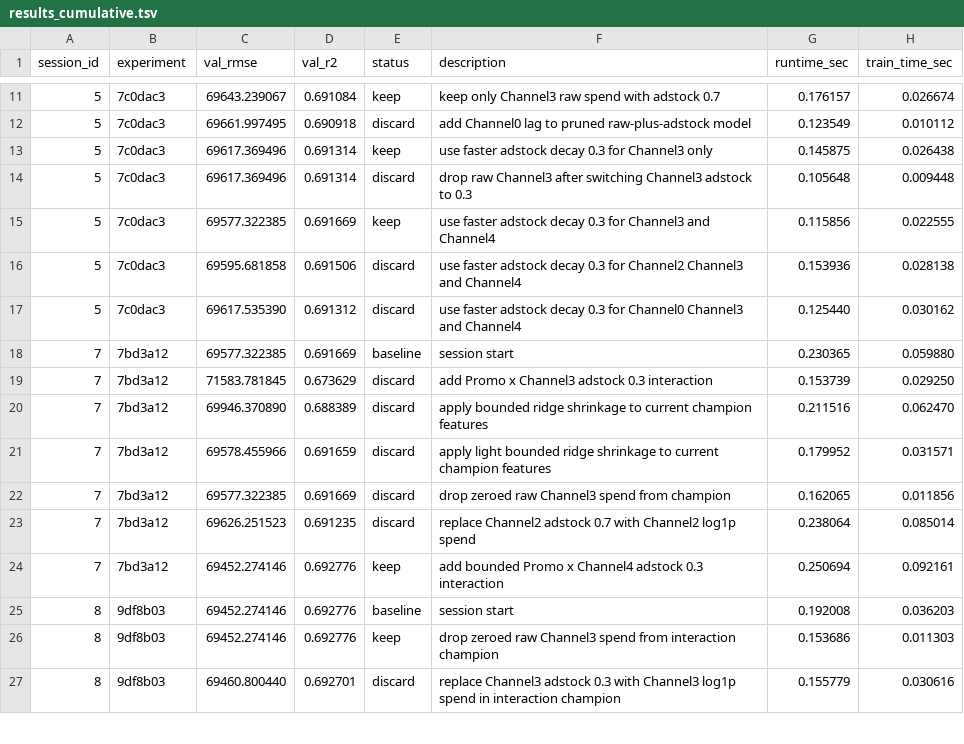
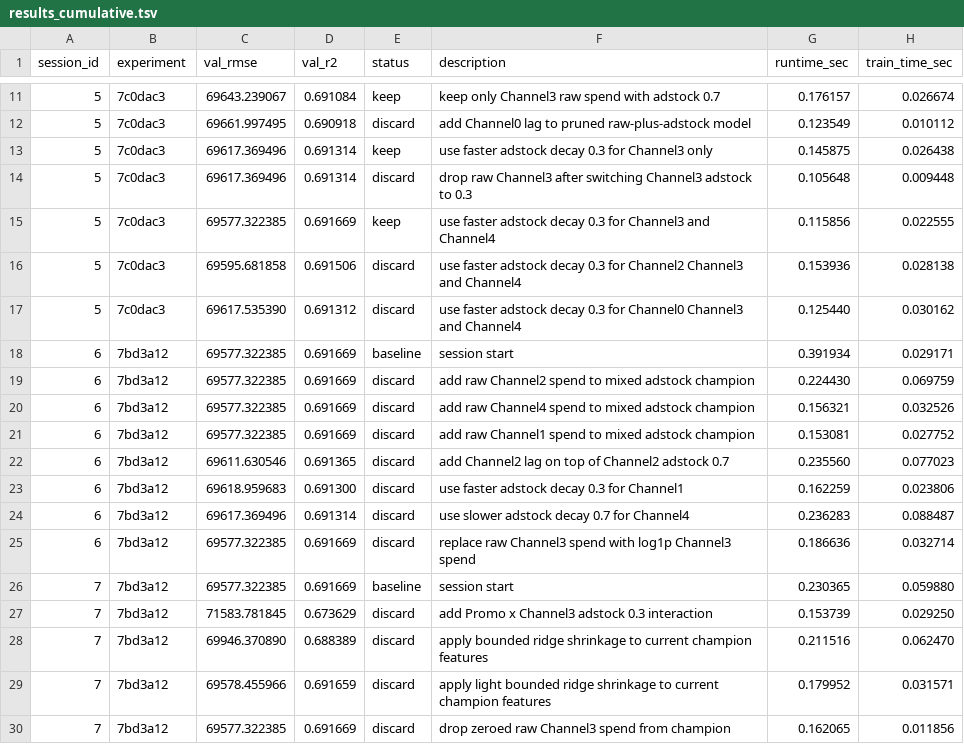
Before and after one commit to ashleyq04/autoresearch-mmm, a TSV file: results_cumulative.tsv, drawn as a sheet; only a part is shown, gaps mark what is left out; the shorter side is filled out with more unchanged rows; the diff names each change by its address in the sheet, - before the commit and + after, or states it on an @@ line.

```diff
--- a/results_cumulative.tsv
+++ b/results_cumulative.tsv
+row 18: 6 | 7bd3a12 | 69577.322385 | 0.691669 | baseline | session start | 0.391934 | 0.029171
+row 19: 6 | 7bd3a12 | 69577.322385 | 0.691669 | discard | add raw Channel2 spend to mixed adstock champion | 0.224430 | 0.069759
+row 20: 6 | 7bd3a12 | 69577.322385 | 0.691669 | discard | add raw Channel4 spend to mixed adstock champion | 0.156321 | 0.032526
+row 21: 6 | 7bd3a12 | 69577.322385 | 0.691669 | discard | add raw Channel1 spend to mixed adstock champion | 0.153081 | 0.027752
+row 22: 6 | 7bd3a12 | 69611.630546 | 0.691365 | discard | add Channel2 lag on top of Channel2 adstock 0.7 | 0.235560 | 0.077023
+row 23: 6 | 7bd3a12 | 69618.959683 | 0.691300 | discard | use faster adstock decay 0.3 for Channel1 | 0.162259 | 0.023806
+row 24: 6 | 7bd3a12 | 69617.369496 | 0.691314 | discard | use slower adstock decay 0.7 for Channel4 | 0.236283 | 0.088487
+row 25: 6 | 7bd3a12 | 69577.322385 | 0.691669 | discard | replace raw Channel3 spend with log1p Channel3 spend | 0.186636 | 0.032714
```
Also changed, not shown: 3 other files.
